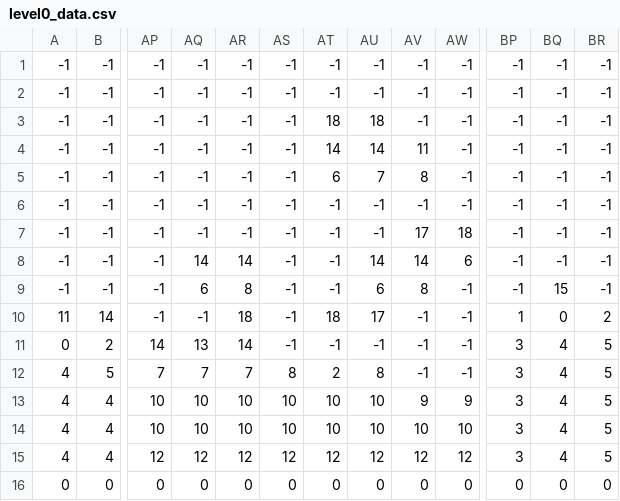
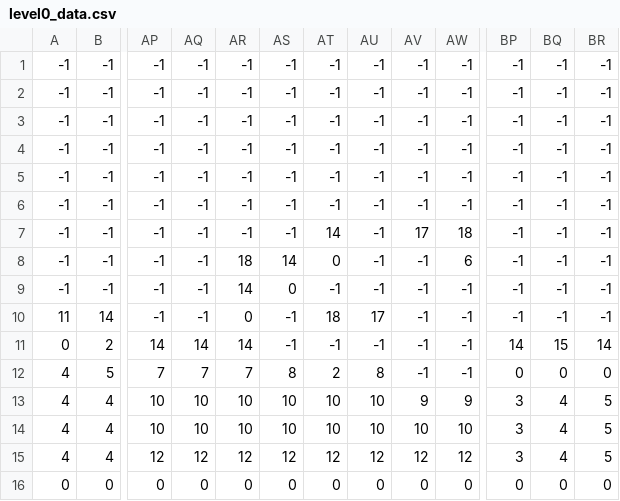
Before and after one commit to mnchbh/Project, a CSV file: level0_data.csv, drawn as a sheet; only a part is shown, gaps mark what is left out; the diff names each change by its address in the sheet, - before the commit and + after, or states it on an @@ line.

```diff
--- a/level0_data.csv
+++ b/level0_data.csv
-AT3: 18
+AT3: -1
-AU3: 18
+AU3: -1
-AT4: 14
+AT4: -1
-AU4: 14
+AU4: -1
-AV4: 11
+AV4: -1
-AT5: 6
+AT5: -1
-AU5: 7
+AU5: -1
-AV5: 8
+AV5: -1
-AT7: -1
+AT7: 14
-AQ8: 14
+AQ8: -1
-AR8: 14
+AR8: 18
-AS8: -1
+AS8: 14
-AT8: -1
+AT8: 0
-AU8: 14
+AU8: -1
-AV8: 14
+AV8: -1
-AQ9: 6
+AQ9: -1
-AR9: 8
+AR9: 14
-AS9: -1
+AS9: 0
-AU9: 6
+AU9: -1
-AV9: 8
+AV9: -1
-BQ9: 15
+BQ9: -1
-AR10: 18
+AR10: 0
-BP10: 1
+BP10: -1
-BQ10: 0
+BQ10: -1
-BR10: 2
+BR10: -1
-AQ11: 13
+AQ11: 14
-BP11: 3
+BP11: 14
-BQ11: 4
+BQ11: 15
-BR11: 5
+BR11: 14
-BP12: 3
+BP12: 0
-BQ12: 4
+BQ12: 0
-BR12: 5
+BR12: 0
```
Also changed, not shown: level1_data.csv, level2_data.csv.
